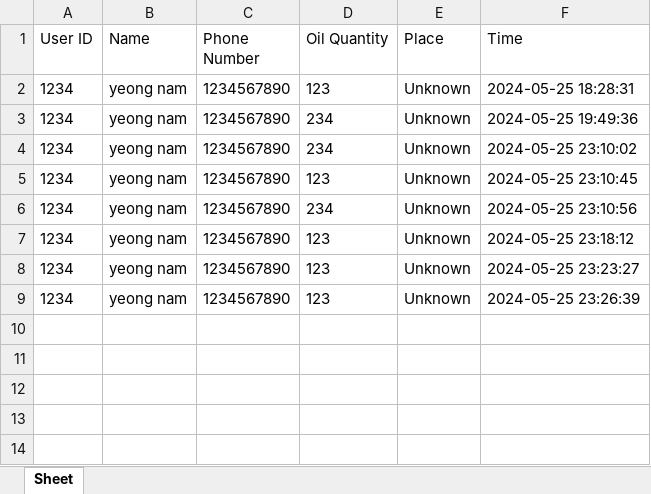
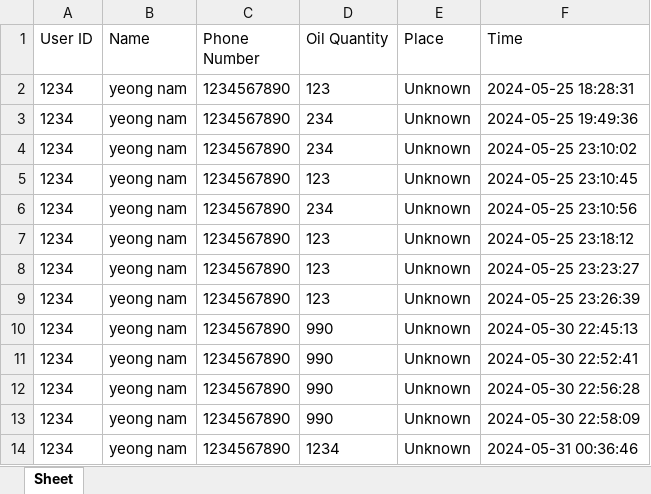
Before and after one commit to ggpp0909/money-good, an Excel workbook: data.xlsx, sheet Sheet, drawn as a sheet; values as stored, in another font and other column widths than the file's, no borders; the diff names each change by its address in the sheet, - before the commit and + after, or states it on an @@ line.

```diff
--- a/data.xlsx (sheet Sheet)
+++ b/data.xlsx (sheet Sheet)
+row 10: 1234 | yeong nam | 1234567890 | 990 | Unknown | 2024-05-30 22:45:13
+row 11: 1234 | yeong nam | 1234567890 | 990 | Unknown | 2024-05-30 22:52:41
+row 12: 1234 | yeong nam | 1234567890 | 990 | Unknown | 2024-05-30 22:56:28
+row 13: 1234 | yeong nam | 1234567890 | 990 | Unknown | 2024-05-30 22:58:09
+row 14: 1234 | yeong nam | 1234567890 | 1234 | Unknown | 2024-05-31 00:36:46
```
Also changed, not shown: 3 other files.
